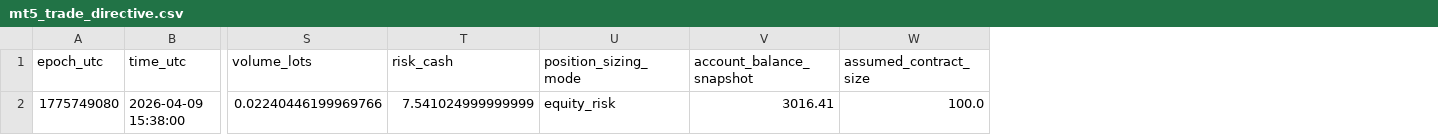
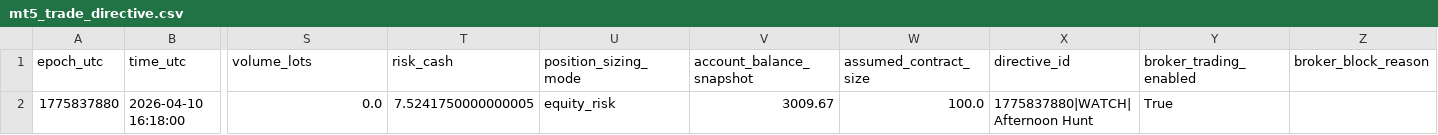
Before and after one commit to Kawashhabibzade1/xauusd-ai-trading-bot, a CSV file: mt5_expert_advisor/Files/config/mt5_trade_directive.csv, drawn as a sheet; only a part is shown, gaps mark what is left out; removed rows and columns are numbered as before the commit, all else as after; rows hold the shown columns only; the diff names each change by its address in the sheet, - before the commit and + after, or states it on an @@ line.

```diff
--- a/mt5_expert_advisor/Files/config/mt5_trade_directive.csv
+++ b/mt5_expert_advisor/Files/config/mt5_trade_directive.csv
+column X (directive_id), empty
+column Y (broker_trading_enabled), empty
+column Z (broker_block_reason), empty
-row 2: 1775749080 | 2026-04-09 15:38:00 | 0.02240446199969766 | 7.541024999999999 | equity_risk | 3016.41 | 100.0
+row 2: 1775837880 | 2026-04-10 16:18:00 | 0.0 | 7.5241750000000005 | equity_risk | 3009.67 | 100.0 | 1775837880|WATCH|Afternoon Hunt | True
```
Also changed, not shown: 9 other files.
